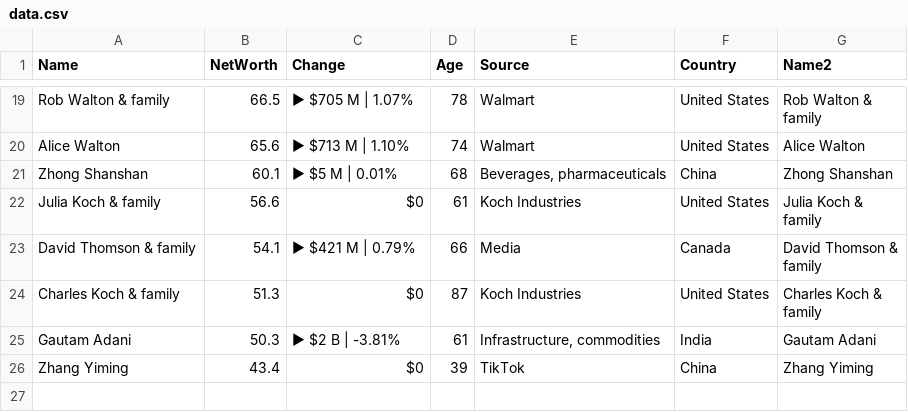
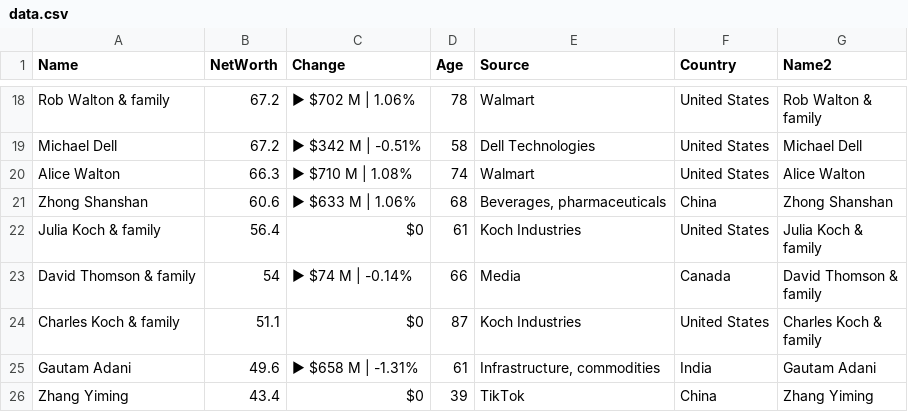
Before and after one commit to ckr4/bnaires, a CSV file: bnaires/data.csv, drawn as a sheet; only a part is shown, gaps mark what is left out; addresses are those after the commit; the diff covers the shown part only; the diff names each change by its address in the sheet, - before the commit and + after, or states it on an @@ line.

```diff
--- a/bnaires/data.csv
+++ b/bnaires/data.csv
-B18 (NetWorth): 66.5
+B18 (NetWorth): 67.2
-C18 (Change): ▶ $705 M | 1.07%
+C18 (Change): ▶ $702 M | 1.06%
+row 19: Michael Dell | 67.2 | ▶ $342 M | -0.51% | 58 | Dell Technologies | United States | Michael Dell
-B20 (NetWorth): 65.6
+B20 (NetWorth): 66.3
-C20 (Change): ▶ $713 M | 1.10%
+C20 (Change): ▶ $710 M | 1.08%
-B21 (NetWorth): 60.1
+B21 (NetWorth): 60.6
-C21 (Change): ▶ $5 M | 0.01%
+C21 (Change): ▶ $633 M | 1.06%
-B22 (NetWorth): 56.6
+B22 (NetWorth): 56.4
-B23 (NetWorth): 54.1
+B23 (NetWorth): 54
-C23 (Change): ▶ $421 M | 0.79%
+C23 (Change): ▶ $74 M | -0.14%
-B24 (NetWorth): 51.3
+B24 (NetWorth): 51.1
-B25 (NetWorth): 50.3
+B25 (NetWorth): 49.6
-C25 (Change): ▶ $2 B | -3.81%
+C25 (Change): ▶ $658 M | -1.31%
```
Also changed, not shown: 1 added row, 2 removed rows and 28 edited cells elsewhere in this file, 1 other file.
